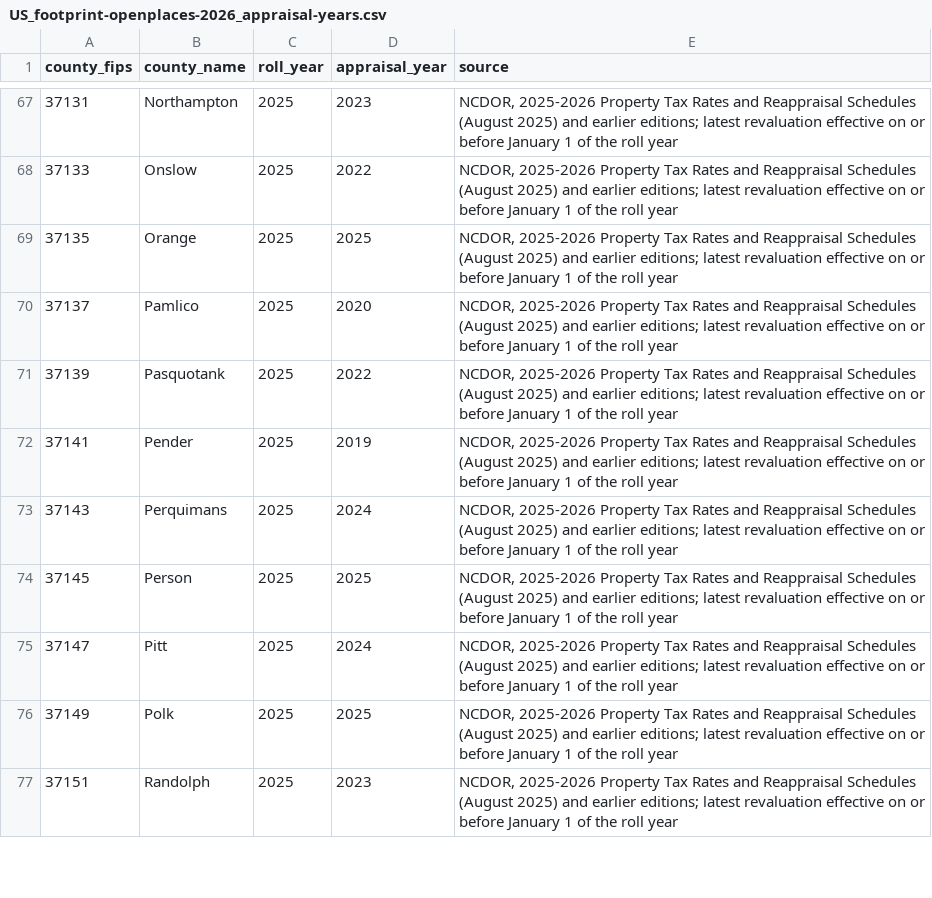
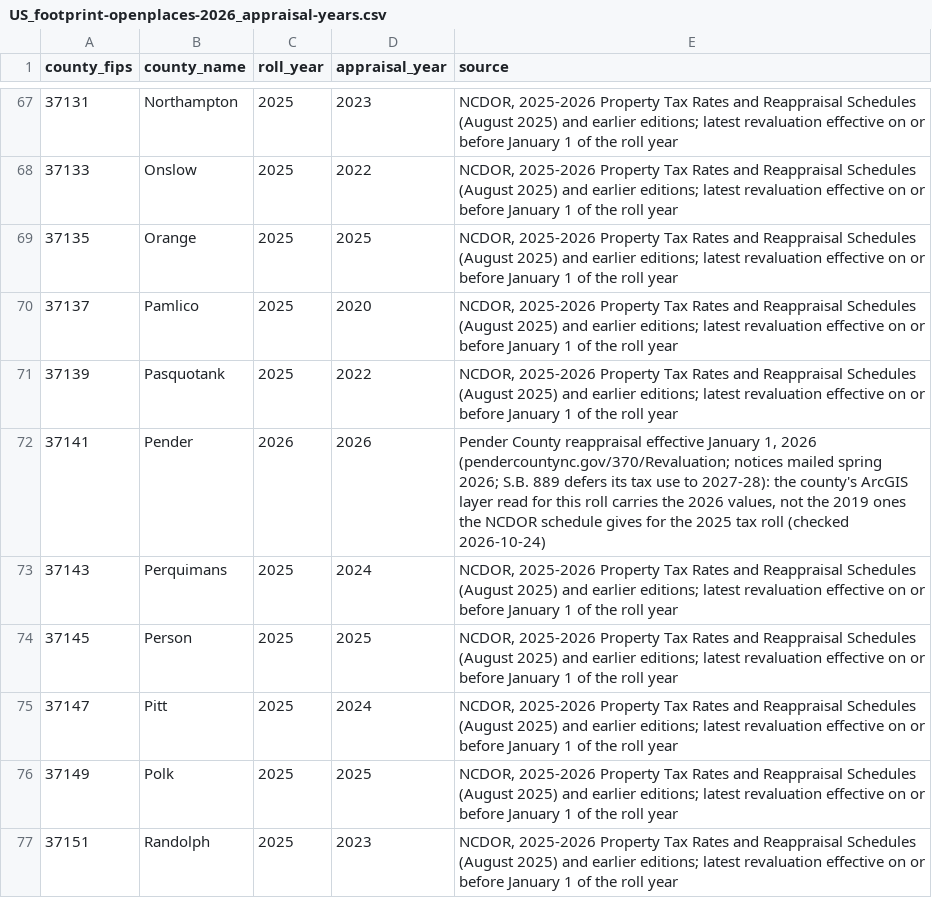
Before and after one commit to chrnolte/openplaces, a CSV file: src/openplaces/recipes/US/_all/footprint/openplaces/2026/US_footprint-openplaces-2026_appraisal-years.csv, drawn as a sheet; only a part is shown, gaps mark what is left out.

Commit message:
Building imputation v0.6: review fixes, no restricted inputs, Pender appraisal year, roll level check, seed
Also nine-attribute leave-county-out, notice scope fix for shared source ids, Drive tools without prior/.

```diff
--- a/src/openplaces/recipes/US/_all/footprint/openplaces/2026/US_footprint-openplaces-2026_appraisal-years.csv
+++ b/src/openplaces/recipes/US/_all/footprint/openplaces/2026/US_footprint-openplaces-2026_appraisal-years.csv
@@ -71,3 +71,3 @@ county_fips,county_name,roll_year,appraisal_year,source
 37139,Pasquotank,2025,2022,"NCDOR, 2025-2026 Property Tax Rates and Reappraisal Schedules (August 2025) and earlier editions; latest revaluation effective on or before January 1 of the roll year"
-37141,Pender,2025,2019,"NCDOR, 2025-2026 Property Tax Rates and Reappraisal Schedules (August 2025) and earlier editions; latest revaluation effective on or before January 1 of the roll year"
+37141,Pender,2026,2026,"Pender County reappraisal effective January 1, 2026 (pendercountync.gov/370/Revaluation; notices mailed spring 2026; S.B. 889 defers its tax use to 2027-28): the county's ArcGIS layer read for this roll carries the 2026 values, not the 2019 ones the NCDOR schedule gives for the 2025 tax roll (checked 2026-10-24)"
 37143,Perquimans,2025,2024,"NCDOR, 2025-2026 Property Tax Rates and Reappraisal Schedules (August 2025) and earlier editions; latest revaluation effective on or before January 1 of the roll year"
```
Also changed, not shown: 18 other files.
